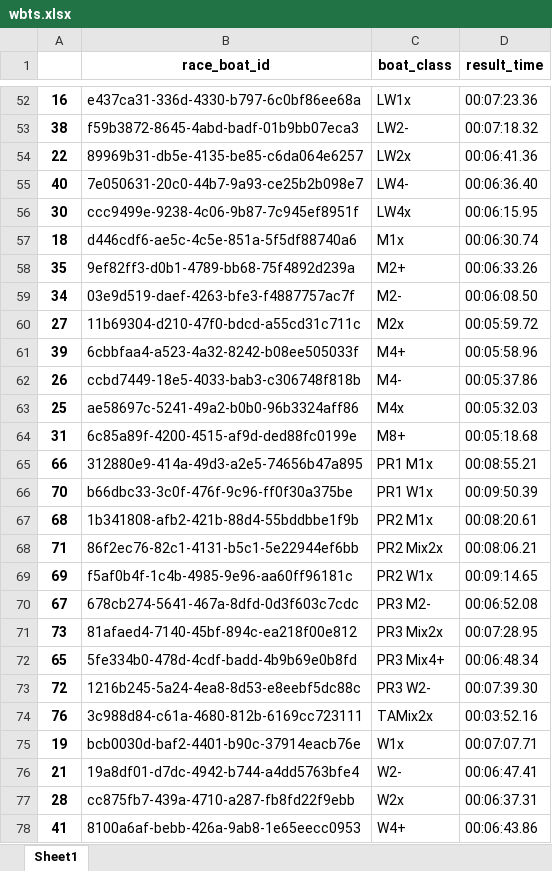
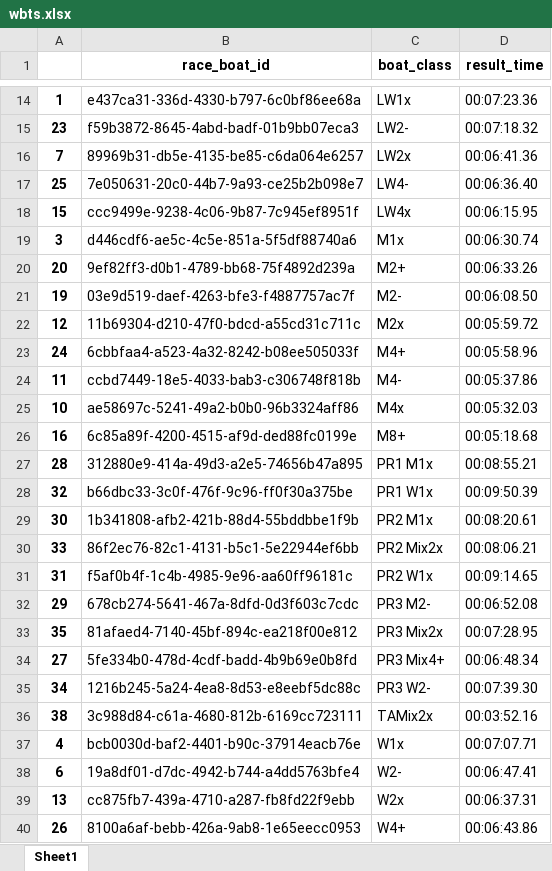
Before and after one commit to N10100010/DRV_project, an Excel workbook: backend/wbts.xlsx, sheet Sheet1, drawn as a sheet; only a part is shown, gaps mark what is left out; values as stored, in another font and other column widths than the file's, no borders; addresses are those after the commit; the diff covers the shown part only; the diff names each change by its address in the sheet, - before the commit and + after, or states it on an @@ line.

```diff
--- a/backend/wbts.xlsx (sheet Sheet1)
+++ b/backend/wbts.xlsx (sheet Sheet1)
-A14: 16
+A14: 1
-A15: 38
+A15: 23
-A16: 22
+A16: 7
-A17: 40
+A17: 25
-A18: 30
+A18: 15
-A19: 18
+A19: 3
-A20: 35
+A20: 20
-A21: 34
+A21: 19
-A22: 27
+A22: 12
-A23: 39
+A23: 24
-A24: 26
+A24: 11
-A25: 25
+A25: 10
-A26: 31
+A26: 16
-A27: 66
+A27: 28
-A28: 70
+A28: 32
-A29: 68
+A29: 30
-A30: 71
+A30: 33
-A31: 69
+A31: 31
-A32: 67
+A32: 29
-A33: 73
+A33: 35
-A34: 65
+A34: 27
-A35: 72
+A35: 34
-A36: 76
+A36: 38
-A37: 19
+A37: 4
-A38: 21
+A38: 6
-A39: 28
+A39: 13
-A40: 41
+A40: 26
```
Also changed, not shown: 1 added row, 39 removed rows and 20 edited cells elsewhere in this sheet, 4 other files.
